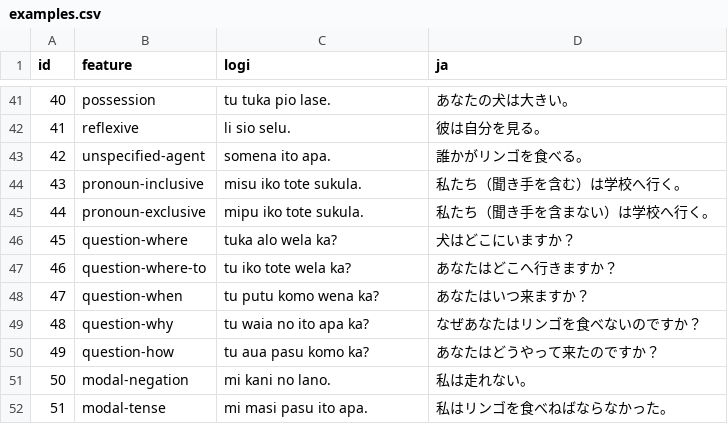
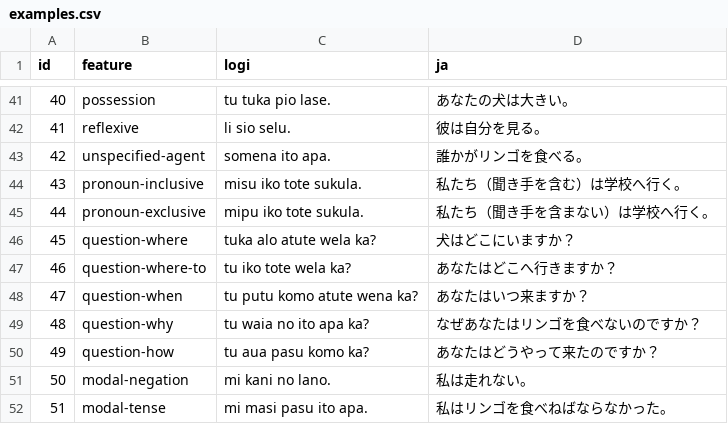
Before and after one commit to kohga1220-stack/logi, a CSV file: corpus/examples.csv, drawn as a sheet; only a part is shown, gaps mark what is left out.

```diff
--- a/corpus/examples.csv
+++ b/corpus/examples.csv
@@ -45,5 +45,5 @@ id,feature,logi,ja
 44,pronoun-exclusive,mipu iko tote sukula.,私たち（聞き手を含まない）は学校へ行く。
-45,question-where,tuka alo wela ka?,犬はどこにいますか？
+45,question-where,tuka alo atute wela ka?,犬はどこにいますか？
 46,question-where-to,tu iko tote wela ka?,あなたはどこへ行きますか？
-47,question-when,tu putu komo wena ka?,あなたはいつ来ますか？
+47,question-when,tu putu komo atute wena ka?,あなたはいつ来ますか？
 48,question-why,tu waia no ito apa ka?,なぜあなたはリンゴを食べないのですか？
```
Also changed, not shown: 8 other files.
